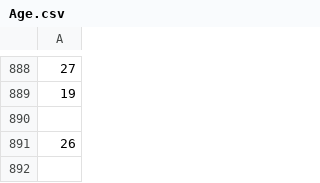
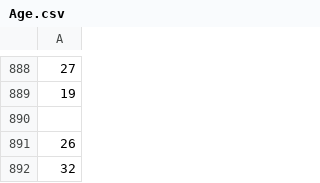
Before and after one commit to atto08/Titanic_tutorial, a CSV file: Train_Lee/Age.csv, drawn as a sheet; only a part is shown, gaps mark what is left out; the diff names each change by its address in the sheet, - before the commit and + after, or states it on an @@ line.

```diff
--- a/Train_Lee/Age.csv
+++ b/Train_Lee/Age.csv
+row 892: 32
```
Also changed, not shown: Train_Lee/Cabin.csv, Train_Lee/Embarked.csv, 6 other files.
